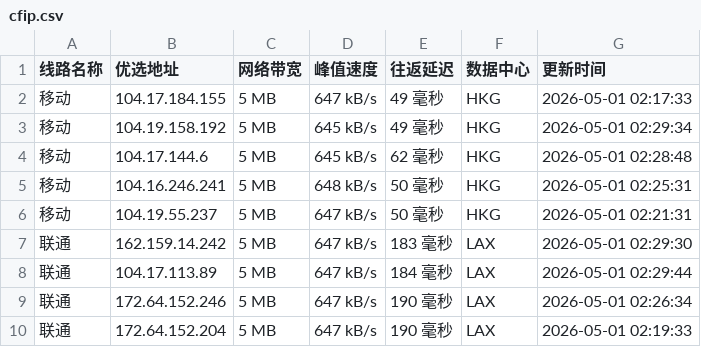
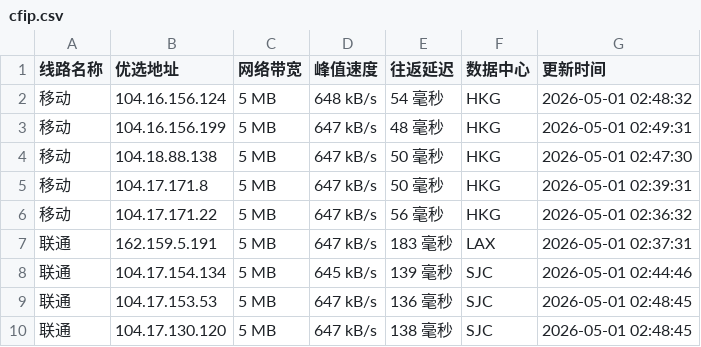
Before and after one commit to yuanxiawan/cfipv4db, a CSV file: cfip.csv, drawn as a sheet; only a part is shown; the diff covers the shown part only.

```diff
--- a/cfip.csv
+++ b/cfip.csv
@@ -1,10 +1,10 @@
 线路名称,优选地址,网络带宽,峰值速度,往返延迟,数据中心,更新时间
-移动,104.17.184.155,5 MB,647 kB/s,49 毫秒,HKG,2026-05-01 02:17:33
-移动,104.19.158.192,5 MB,645 kB/s,49 毫秒,HKG,2026-05-01 02:29:34
-移动,104.17.144.6,5 MB,645 kB/s,62 毫秒,HKG,2026-05-01 02:28:48
-移动,104.16.246.241,5 MB,648 kB/s,50 毫秒,HKG,2026-05-01 02:25:31
-移动,104.19.55.237,5 MB,647 kB/s,50 毫秒,HKG,2026-05-01 02:21:31
-联通,162.159.14.242,5 MB,647 kB/s,183 毫秒,LAX,2026-05-01 02:29:30
-联通,104.17.113.89,5 MB,647 kB/s,184 毫秒,LAX,2026-05-01 02:29:44
-联通,172.64.152.246,5 MB,647 kB/s,190 毫秒,LAX,2026-05-01 02:26:34
-联通,172.64.152.204,5 MB,647 kB/s,190 毫秒,LAX,2026-05-01 02:19:33
+移动,104.16.156.124,5 MB,648 kB/s,54 毫秒,HKG,2026-05-01 02:48:32
+移动,104.16.156.199,5 MB,647 kB/s,48 毫秒,HKG,2026-05-01 02:49:31
+移动,104.18.88.138,5 MB,647 kB/s,50 毫秒,HKG,2026-05-01 02:47:30
+移动,104.17.171.8,5 MB,647 kB/s,50 毫秒,HKG,2026-05-01 02:39:31
+移动,104.17.171.22,5 MB,647 kB/s,56 毫秒,HKG,2026-05-01 02:36:32
+联通,162.159.5.191,5 MB,647 kB/s,183 毫秒,LAX,2026-05-01 02:37:31
+联通,104.17.154.134,5 MB,645 kB/s,139 毫秒,SJC,2026-05-01 02:44:46
+联通,104.17.153.53,5 MB,647 kB/s,136 毫秒,SJC,2026-05-01 02:48:45
+联通,104.17.130.120,5 MB,647 kB/s,138 毫秒,SJC,2026-05-01 02:48:45
```
Also changed, not shown: 18 edited cells elsewhere in this file, 1 other file.
